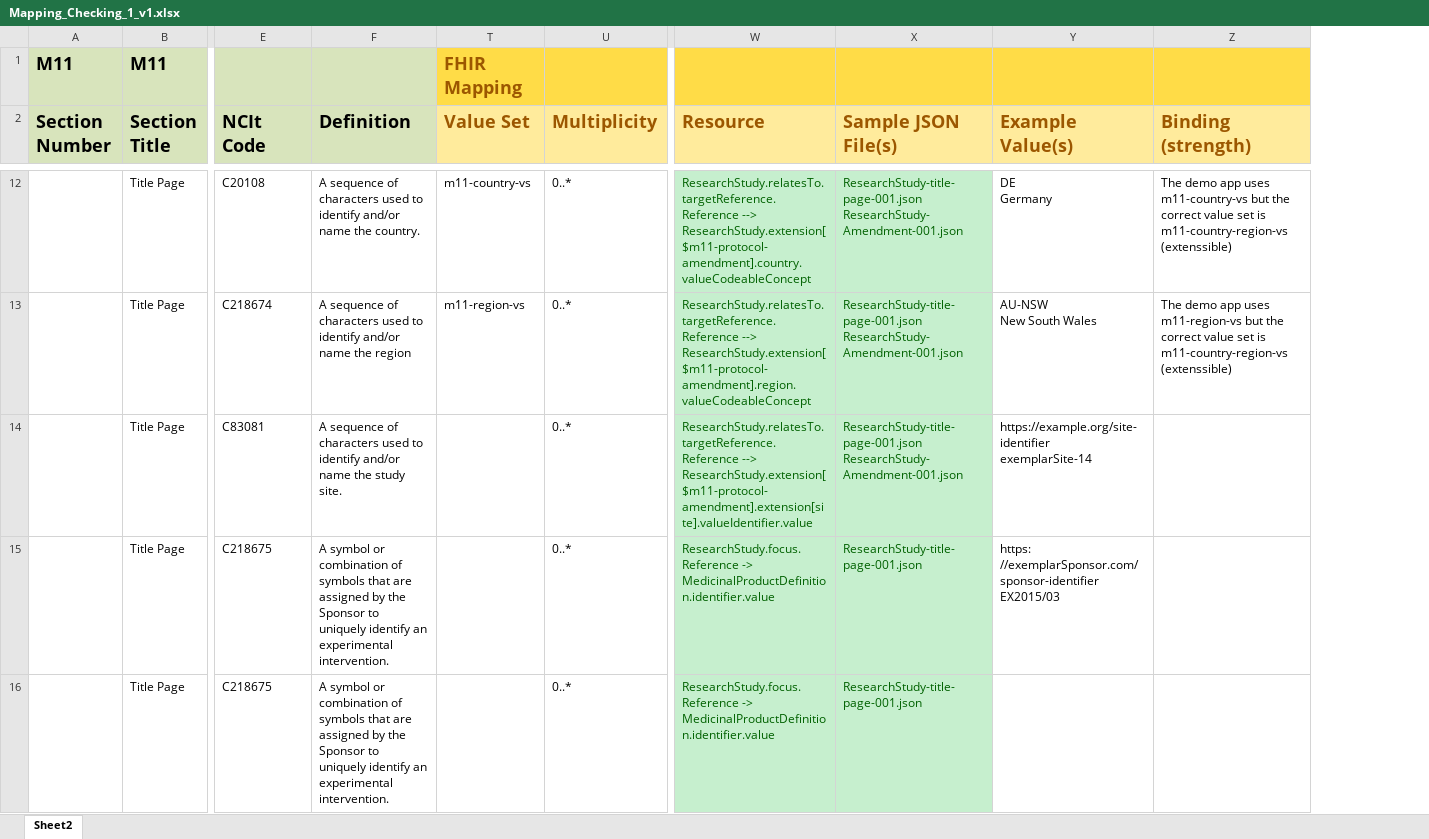
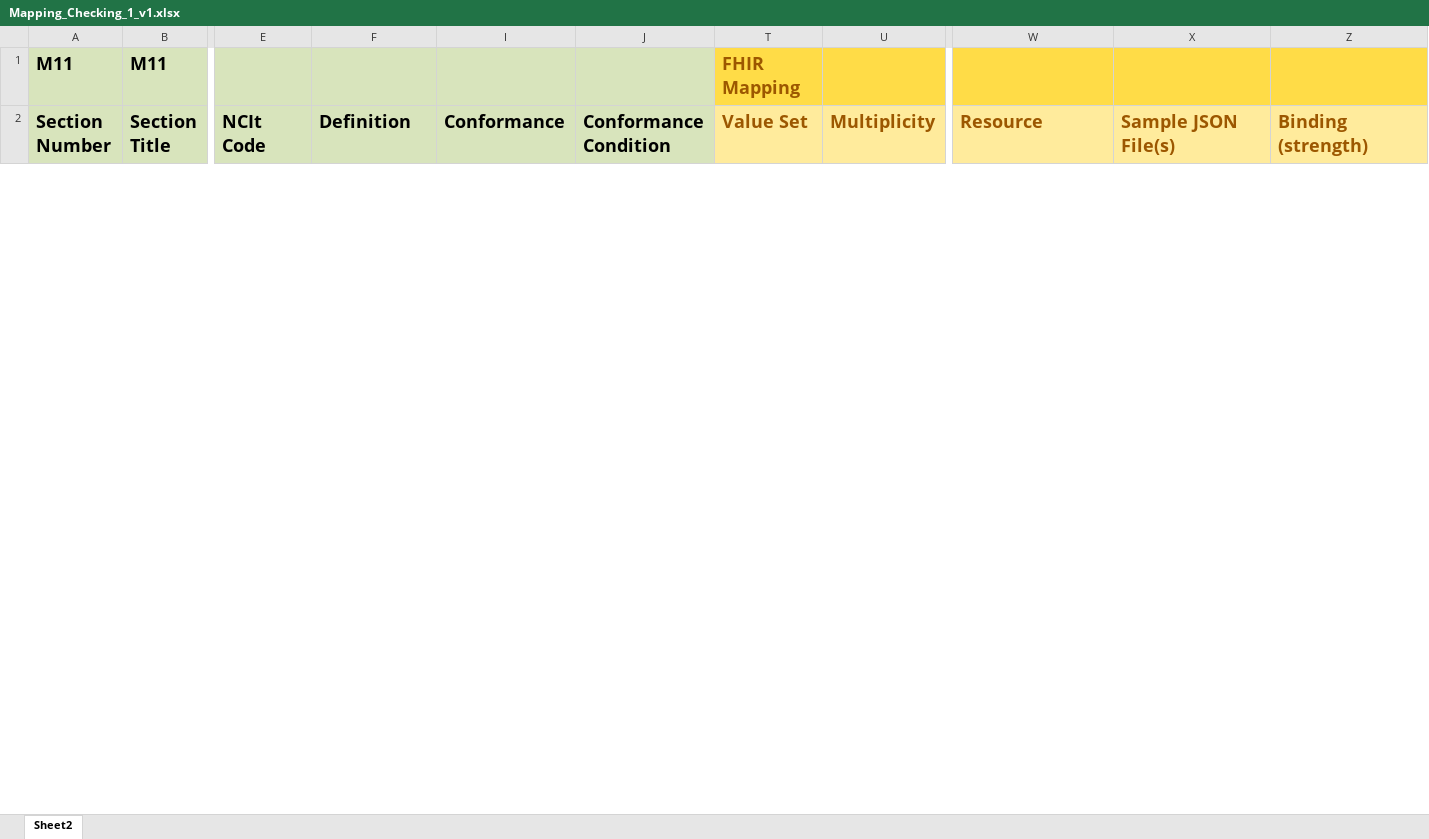
Before and after one commit to HL7-Vulcan/UDP_App, an Excel workbook: Document/Mapping_Checking_1_v1.xlsx, sheet Sheet2, drawn as a sheet; only a part is shown, gaps mark what is left out; values as stored, in another font and other column widths than the file's, no borders; conditional formats not drawn; removed rows and columns are numbered as before the commit, all else as after; rows hold the shown columns only; ↵ is a line break in a cell; the diff covers the shown part only; the diff names each change by its address in the sheet, - before the commit and + after, or states it on an @@ line.

Commit message:
Checked Section 01 and 02

```diff
--- a/Document/Mapping_Checking_1_v1.xlsx (sheet Sheet2)
+++ b/Document/Mapping_Checking_1_v1.xlsx (sheet Sheet2)
@@ column I (Conformance) unhidden, empty @@
@@ column J (Conformance Condition) unhidden, empty @@
@@ column Y (Example Value(s)) hidden, empty @@
-row 12:  | Title Page | C20108 | A sequence of characters used to identify and/or name the country. | m11-country-vs | 0..* | ResearchStudy.relatesTo.targetReference.Reference --> ↵ ResearchStudy.extension[$m11-protocol-amendment].country.valueCodeableConcept | ResearchStudy-title-page-001.json ↵ ResearchStudy-Amendment-001.json | DE ↵ Germany | The demo app uses m11-country-vs but the correct value set is m11-country-region-vs (extenssible)
-row 13:  | Title Page | C218674 | A sequence of characters used to identify and/or name the region | m11-region-vs | 0..* | ResearchStudy.relatesTo.targetReference.Reference --> ↵ ResearchStudy.extension[$m11-protocol-amendment].region.valueCodeableConcept | ResearchStudy-title-page-001.json ↵ ResearchStudy-Amendment-001.json | AU-NSW ↵ New South Wales | The demo app uses m11-region-vs but the correct value set is m11-country-region-vs (extenssible)
-row 14:  | Title Page | C83081 | A sequence of characters used to identify and/or name the study site. |  | 0..* | ResearchStudy.relatesTo.targetReference.Reference --> ↵ ResearchStudy.extension[$m11-protocol-amendment].extension[site].valueIdentifier.value | ResearchStudy-title-page-001.json ↵ ResearchStudy-Amendment-001.json | https://example.org/site-identifier ↵ exemplarSite-14
-row 15:  | Title Page | C218675 | A symbol or combination of symbols that are assigned by the Sponsor to uniquely identify an experimental intervention. |  | 0..* | ResearchStudy.focus.Reference -> ↵ MedicinalProductDefinition.identifier.value | ResearchStudy-title-page-001.json | https: //exemplarSponsor.com/sponsor-identifier ↵ EX2015/03
-row 16:  | Title Page | C218675 | A symbol or combination of symbols that are assigned by the Sponsor to uniquely identify an experimental intervention. |  | 0..* | ResearchStudy.focus.Reference -> ↵ MedicinalProductDefinition.identifier.value | ResearchStudy-title-page-001.json
```
Also changed, not shown: 37 added rows and 56 removed rows elsewhere in this sheet, hidden cells, 2 other files.
